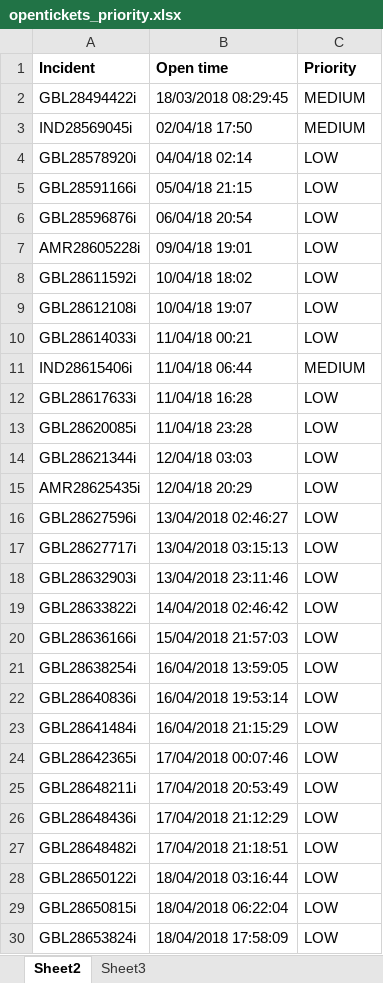
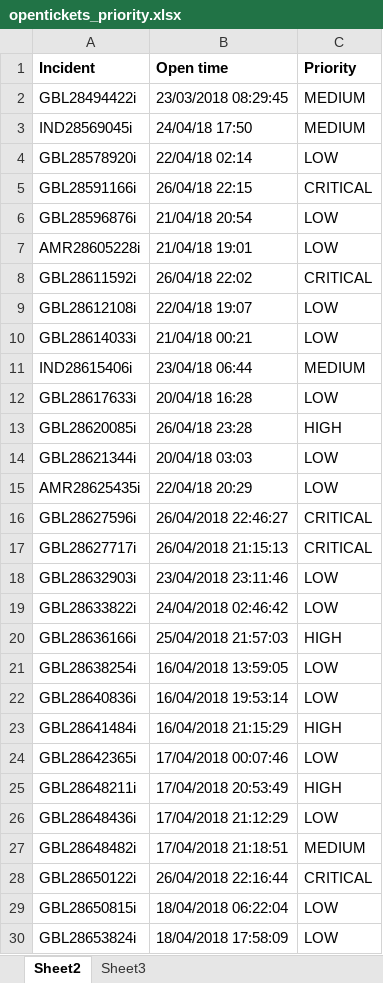
Before and after one commit to iamvishnuks/CDP-Lite, an Excel workbook: static/opentickets_priority.xlsx, sheet Sheet2, drawn as a sheet; only a part is shown; values as stored, in another font and other column widths than the file's, no borders; the diff covers the shown part only; the diff names each change by its address in the sheet, - before the commit and + after, or states it on an @@ line.

```diff
--- a/static/opentickets_priority.xlsx (sheet Sheet2)
+++ b/static/opentickets_priority.xlsx (sheet Sheet2)
-B2 (Open time): 18/03/2018 08:29:45
+B2 (Open time): 23/03/2018 08:29:45
-B3 (Open time): 02/04/18 17:50
+B3 (Open time): 24/04/18 17:50
-B4 (Open time): 04/04/18 02:14
+B4 (Open time): 22/04/18 02:14
-B5 (Open time): 05/04/18 21:15
+B5 (Open time): 26/04/18 22:15
-C5 (Priority): LOW
+C5 (Priority): CRITICAL
-B6 (Open time): 06/04/18 20:54
+B6 (Open time): 21/04/18 20:54
-B7 (Open time): 09/04/18 19:01
+B7 (Open time): 21/04/18 19:01
-B8 (Open time): 10/04/18 18:02
+B8 (Open time): 26/04/18 22:02
-C8 (Priority): LOW
+C8 (Priority): CRITICAL
-B9 (Open time): 10/04/18 19:07
+B9 (Open time): 22/04/18 19:07
-B10 (Open time): 11/04/18 00:21
+B10 (Open time): 21/04/18 00:21
-B11 (Open time): 11/04/18 06:44
+B11 (Open time): 23/04/18 06:44
-B12 (Open time): 11/04/18 16:28
+B12 (Open time): 20/04/18 16:28
-B13 (Open time): 11/04/18 23:28
+B13 (Open time): 26/04/18 23:28
-C13 (Priority): LOW
+C13 (Priority): HIGH
-B14 (Open time): 12/04/18 03:03
+B14 (Open time): 20/04/18 03:03
-B15 (Open time): 12/04/18 20:29
+B15 (Open time): 22/04/18 20:29
-B16 (Open time): 13/04/2018 02:46:27
+B16 (Open time): 26/04/2018 22:46:27
-C16:C17 (Priority): LOW
+C16:C17 (Priority): CRITICAL
-B17 (Open time): 13/04/2018 03:15:13
+B17 (Open time): 26/04/2018 21:15:13
-B18 (Open time): 13/04/2018 23:11:46
+B18 (Open time): 23/04/2018 23:11:46
-B19 (Open time): 14/04/2018 02:46:42
+B19 (Open time): 24/04/2018 02:46:42
-B20 (Open time): 15/04/2018 21:57:03
+B20 (Open time): 25/04/2018 21:57:03
-C20 (Priority): LOW
+C20 (Priority): HIGH
-C23 (Priority): LOW
+C23 (Priority): HIGH
-C25 (Priority): LOW
+C25 (Priority): HIGH
-C27 (Priority): LOW
+C27 (Priority): MEDIUM
-B28 (Open time): 18/04/2018 03:16:44
+B28 (Open time): 26/04/2018 22:16:44
-C28 (Priority): LOW
+C28 (Priority): CRITICAL
```
Also changed, not shown: 1 edited cell elsewhere in this sheet, 13 other files.
